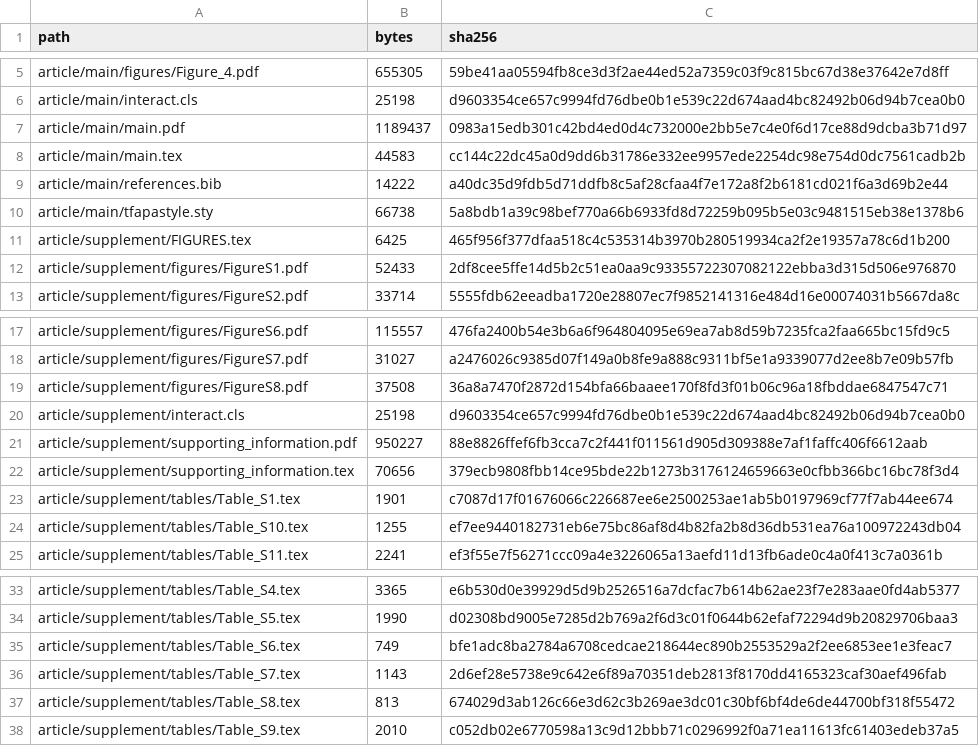
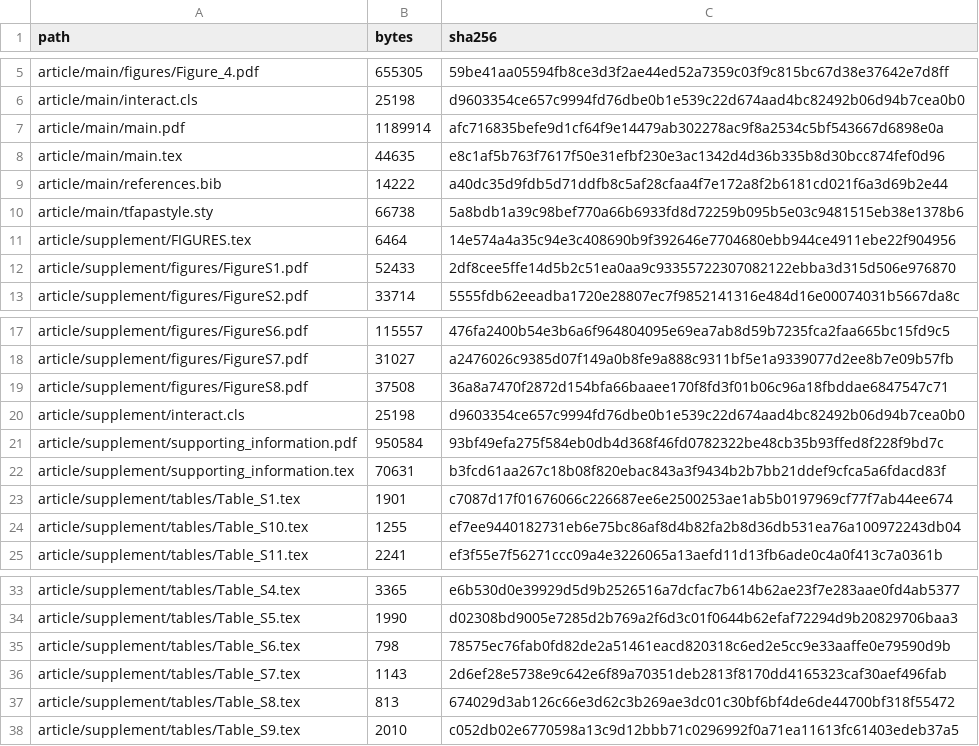
Before and after one commit to riddlehuang05/extreme-demand-tariff-analysis, a CSV file: SHA256SUMS.csv, drawn as a sheet; only a part is shown, gaps mark what is left out.

Commit message:
Polish final CSSC layout and versioned data citation

```diff
--- a/SHA256SUMS.csv
+++ b/SHA256SUMS.csv
@@ -6,7 +6,7 @@ article/main/figures/Figure_4.pdf,655305,59be41aa05594fb8ce3d3f2ae44ed52a7359c03
 article/main/interact.cls,25198,d9603354ce657c9994fd76dbe0b1e539c22d674aad4bc82492b06d94b7cea0b0
-article/main/main.pdf,1189437,0983a15edb301c42bd4ed0d4c732000e2bb5e7c4e0f6d17ce88d9dcba3b71d97
-article/main/main.tex,44583,cc144c22dc45a0d9dd6b31786e332ee9957ede2254dc98e754d0dc7561cadb2b
+article/main/main.pdf,1189914,afc716835befe9d1cf64f9e14479ab302278ac9f8a2534c5bf543667d6898e0a
+article/main/main.tex,44635,e8c1af5b763f7617f50e31efbf230e3ac1342d4d36b335b8d30bcc874fef0d96
 article/main/references.bib,14222,a40dc35d9fdb5d71ddfb8c5af28cfaa4f7e172a8f2b6181cd021f6a3d69b2e44
 article/main/tfapastyle.sty,66738,5a8bdb1a39c98bef770a66b6933fd8d72259b095b5e03c9481515eb38e1378b6
-article/supplement/FIGURES.tex,6425,465f956f377dfaa518c4c535314b3970b280519934ca2f2e19357a78c6d1b200
+article/supplement/FIGURES.tex,6464,14e574a4a35c94e3c408690b9f392646e7704680ebb944ce4911ebe22f904956
 article/supplement/figures/FigureS1.pdf,52433,2df8cee5ffe14d5b2c51ea0aa9c93355722307082122ebba3d315d506e976870
@@ -20,4 +20,4 @@ article/supplement/figures/FigureS8.pdf,37508,36a8a7470f2872d154bfa66baaee170f8f
 article/supplement/interact.cls,25198,d9603354ce657c9994fd76dbe0b1e539c22d674aad4bc82492b06d94b7cea0b0
-article/supplement/supporting_information.pdf,950227,88e8826ffef6fb3cca7c2f441f011561d905d309388e7af1faffc406f6612aab
-article/supplement/supporting_information.tex,70656,379ecb9808fbb14ce95bde22b1273b3176124659663e0cfbb366bc16bc78f3d4
+article/supplement/supporting_information.pdf,950584,93bf49efa275f584eb0db4d368f46fd0782322be48cb35b93ffed8f228f9bd7c
+article/supplement/supporting_information.tex,70631,b3fcd61aa267c18b08f820ebac843a3f9434b2b7bb21ddef9cfca5a6fdacd83f
 article/supplement/tables/Table_S1.tex,1901,c7087d17f01676066c226687ee6e2500253ae1ab5b0197969cf77f7ab44ee674
@@ -34,3 +34,3 @@ article/supplement/tables/Table_S4.tex,3365,e6b530d0e39929d5d9b2526516a7dcfac7b6
 article/supplement/tables/Table_S5.tex,1990,d02308bd9005e7285d2b769a2f6d3c01f0644b62efaf72294d9b20829706baa3
-article/supplement/tables/Table_S6.tex,749,bfe1adc8ba2784a6708cedcae218644ec890b2553529a2f2ee6853ee1e3feac7
+article/supplement/tables/Table_S6.tex,798,78575ec76fab0fd82de2a51461eacd820318c6ed2e5cc9e33aaffe0e79590d9b
 article/supplement/tables/Table_S7.tex,1143,2d6ef28e5738e9c642e6f89a70351deb2813f8170dd4165323caf30aef496fab
```
Also changed, not shown: 7 other files.
